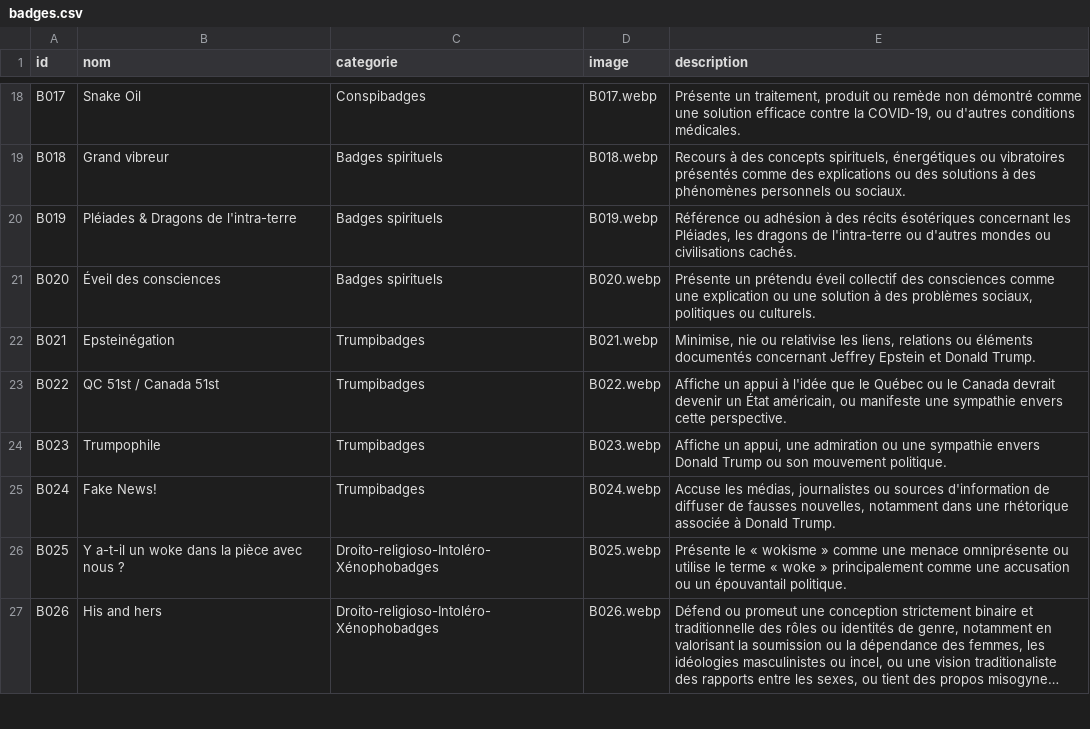
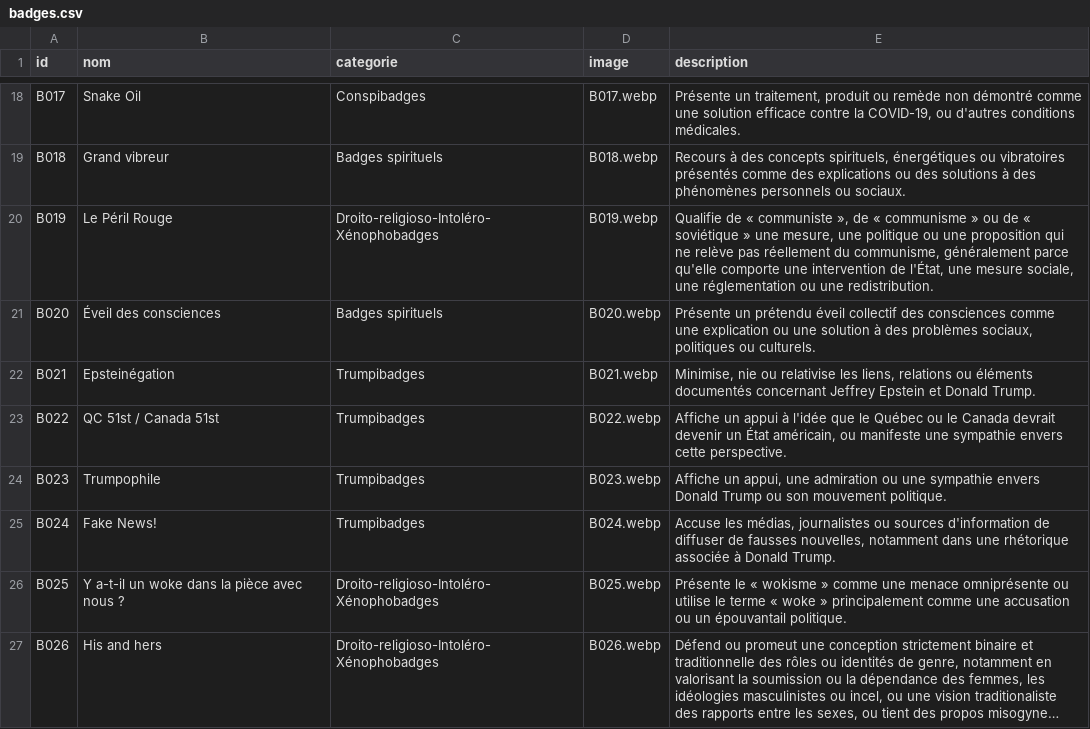
Before and after one commit to Discredit125/discredit125, a CSV file: data/badges.csv, drawn as a sheet; only a part is shown, gaps mark what is left out; long unchanged cells end in ….

Commit message:
Add files via upload

```diff
--- a/data/badges.csv
+++ b/data/badges.csv
@@ -19,3 +19,3 @@ B017;Snake Oil;Conspibadges;B017.webp;Présente un traitement, produit ou remèd
 B018;Grand vibreur;Badges spirituels;B018.webp;Recours à des concepts spirituels, énergétiques ou vibratoires présentés comme des explications ou des solutions à des phénomènes personnels ou sociaux.
-B019;Pléiades & Dragons de l'intra-terre;Badges spirituels;B019.webp;Référence ou adhésion à des récits ésotériques concernant les Pléiades, les dragons de l'intra-terre ou d'autres mondes ou civilisations cachés.
+B019;Le Péril Rouge;Droito-religioso-Intoléro-Xénophobadges;B019.webp;Qualifie de « communiste », de « communisme » ou de « soviétique » une mesure, une politique ou une proposition qui ne relève pas réellement du communisme, généralement parce qu'elle comporte une intervention de l'État, une mesure sociale, une réglementation ou une redistribution.
 B020;Éveil des consciences;Badges spirituels;B020.webp;Présente un prétendu éveil collectif des consciences comme une explication ou une solution à des problèmes sociaux, politiques ou culturels.
```
